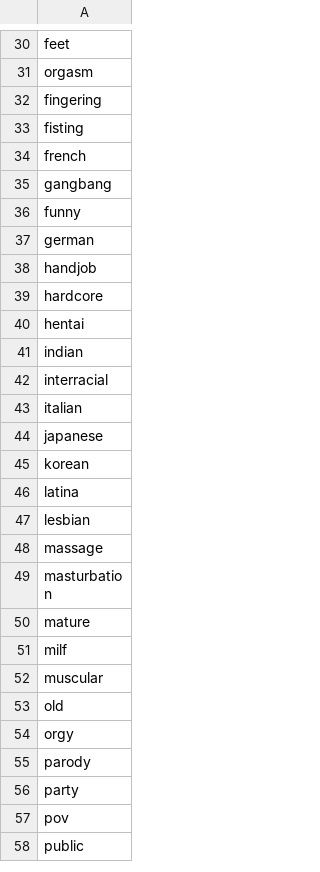
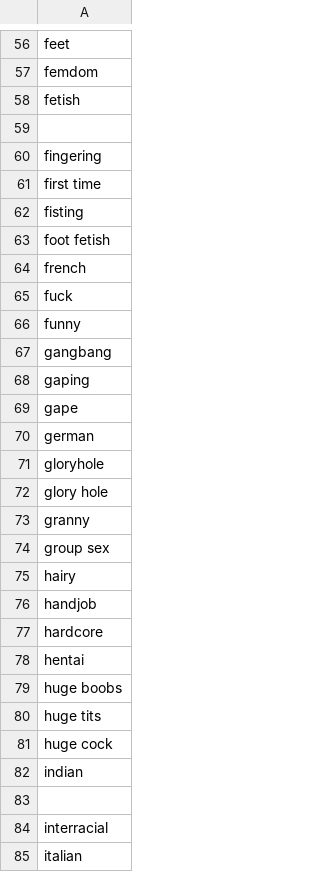
Before and after one commit to tkBischoff/BuisnessIntelligence, a CSV file: data/categories.csv, drawn as a sheet; only a part is shown, gaps mark what is left out; the shorter side is filled out with more unchanged rows; addresses are those after the commit; the diff covers the shown part only; the diff names each change by its address in the sheet, - before the commit and + after, or states it on an @@ line.

```diff
--- a/data/categories.csv
+++ b/data/categories.csv
-A57: orgasm
+A57: femdom
+row 58: fetish
+row 59: (empty)
+row 61: first time
+row 63: foot fetish
+row 65: fuck
+row 66: funny
-A68: funny
+A68: gaping
+row 69: gape
+row 71: gloryhole
+row 72: glory hole
+row 73: granny
+row 74: group sex
+row 75: hairy
+row 79: huge boobs
+row 80: huge tits
+row 81: huge cock
+row 83: (empty)
```
Also changed, not shown: 49 added rows, 2 moved rows and 2 edited cells elsewhere in this file.
